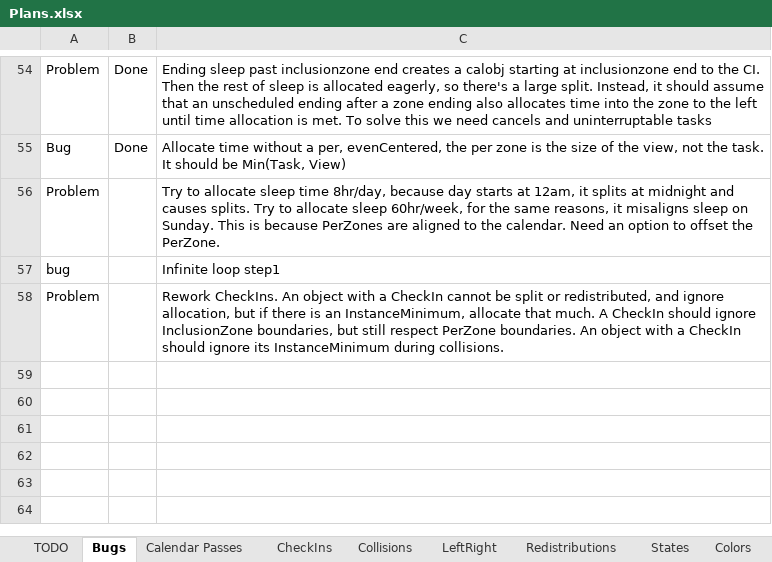
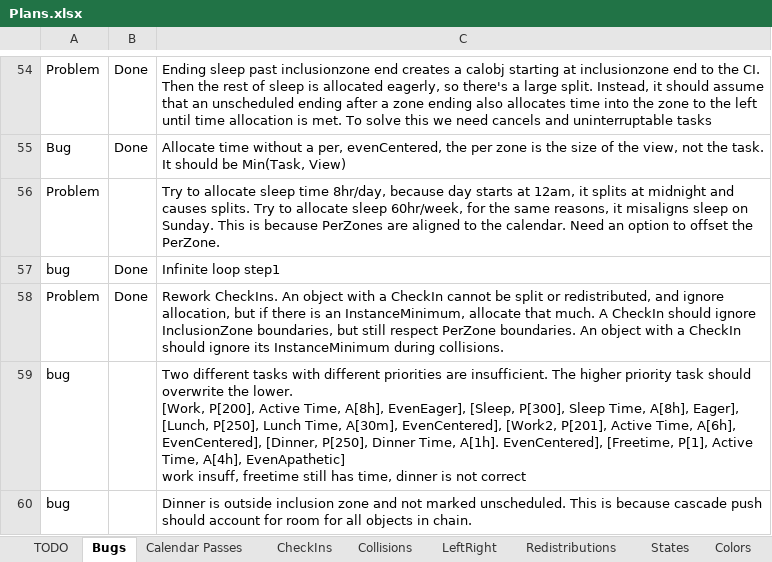
Before and after one commit to NuCode1497/TimekeeperWPF, an Excel workbook: Plans.xlsx, sheet Bugs, drawn as a sheet; only a part is shown, gaps mark what is left out; values as stored, in another font and other column widths than the file's, no borders; conditional formats and table styles not drawn; ↵ is a line break in a cell; the diff names each change by its address in the sheet, - before the commit and + after, or states it on an @@ line.

```diff
--- a/Plans.xlsx (sheet Bugs)
+++ b/Plans.xlsx (sheet Bugs)
-B57:B58: (empty)
+B57:B58: Done
+row 59: bug |  | Two different tasks with different priorities are insufficient. The higher priority task should overwrite the lower. ↵ [Work, P[200], Active Time, A[8h], EvenEager], [Sleep, P[300], Sleep Time, A[8h], Eager], [Lunch, P[250], Lunch Time, A[30m], EvenCentered], [Work2, P[201], Active Time, A[6h], EvenCentered], [Dinner, P[250], Dinner Time, A[1h]. EvenCentered], [Freetime, P[1], Active Time, A[4h], EvenApathetic] ↵ work insuff, freetime still has time, dinner is not correct
+row 60: bug |  | Dinner is outside inclusion zone and not marked unscheduled. This is because cascade push should account for room for all objects in chain.
```
Also changed, not shown: sheet TODO, sheet Collisions, 1 other file.
